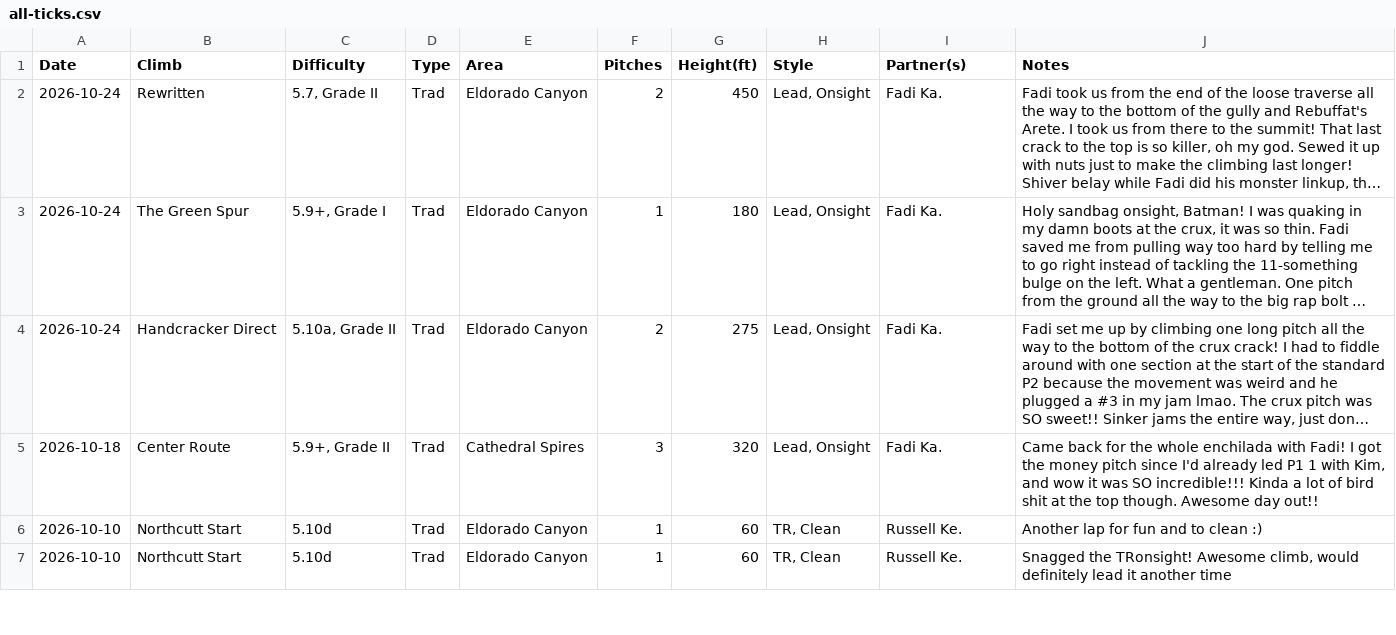
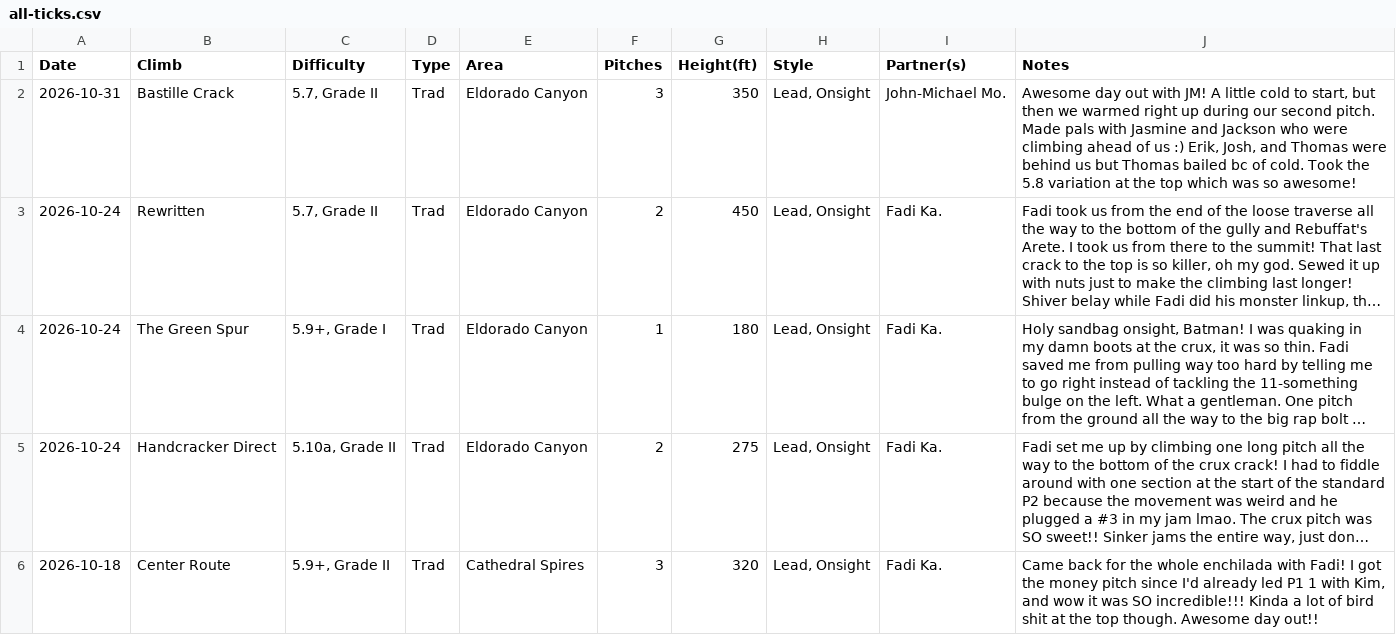
Before and after one commit to achiquit/websitejazzhands, a CSV file: climbing/data/all-ticks.csv, drawn as a sheet; only a part is shown; the shorter side is filled out with more unchanged rows; long unchanged cells end in …; the diff names each change by its address in the sheet, - before the commit and + after, or states it on an @@ line.

```diff
--- a/climbing/data/all-ticks.csv
+++ b/climbing/data/all-ticks.csv
+row 2: 2026-10-31 | Bastille Crack | 5.7, Grade II | Trad | Eldorado Canyon | 3 | 350 | Lead, Onsight | John-Michael Mo. | Awesome day out with JM! A little cold to start, but then we warmed right up during our second pitch. Made pals with Jasmine and Jackson who were climbing ahead of us :) Erik, Josh, and Thomas were behind us but Thomas bailed bc of cold. Took the 5.8 variation at the top which was so awesome!
```
Also changed, not shown: climbing/data/all-time-stats.csv, climbing/data/partner-leaderboard.csv, 8 other files.
